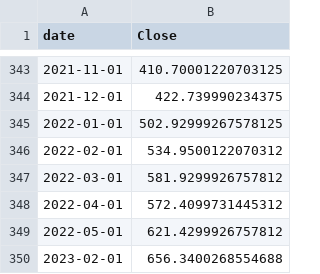
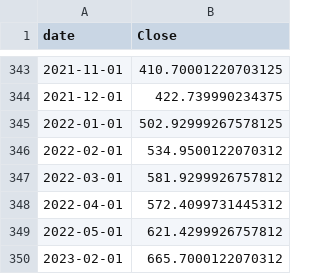
Before and after one commit to Amethyst1016/DATA534_Project, a CSV file: data/SP500_energy.csv, drawn as a sheet; only a part is shown, gaps mark what is left out.

```diff
--- a/data/SP500_energy.csv
+++ b/data/SP500_energy.csv
@@ -349,2 +349,2 @@ date,Close
 2022-05-01,621.4299926757812
-2023-02-01,656.3400268554688
+2023-02-01,665.7000122070312
```
Also changed, not shown: data/SP500_consumer.csv, data/SP500_industry.csv, 30 other files.
